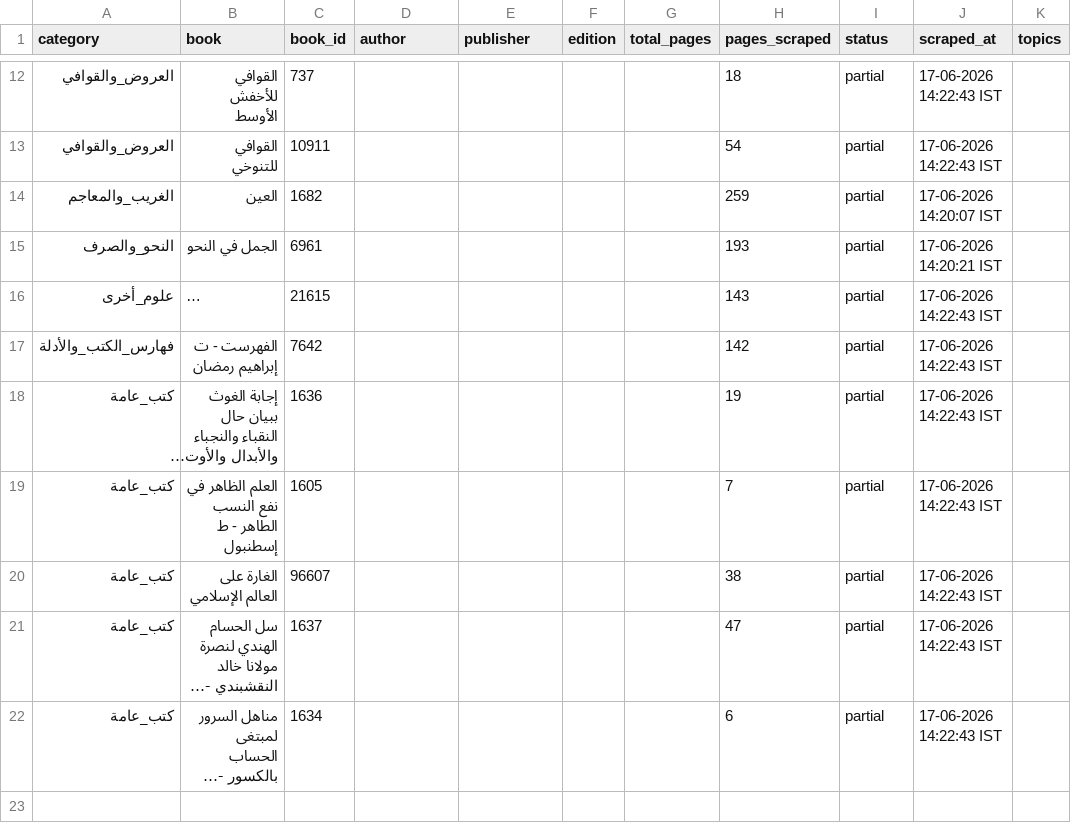
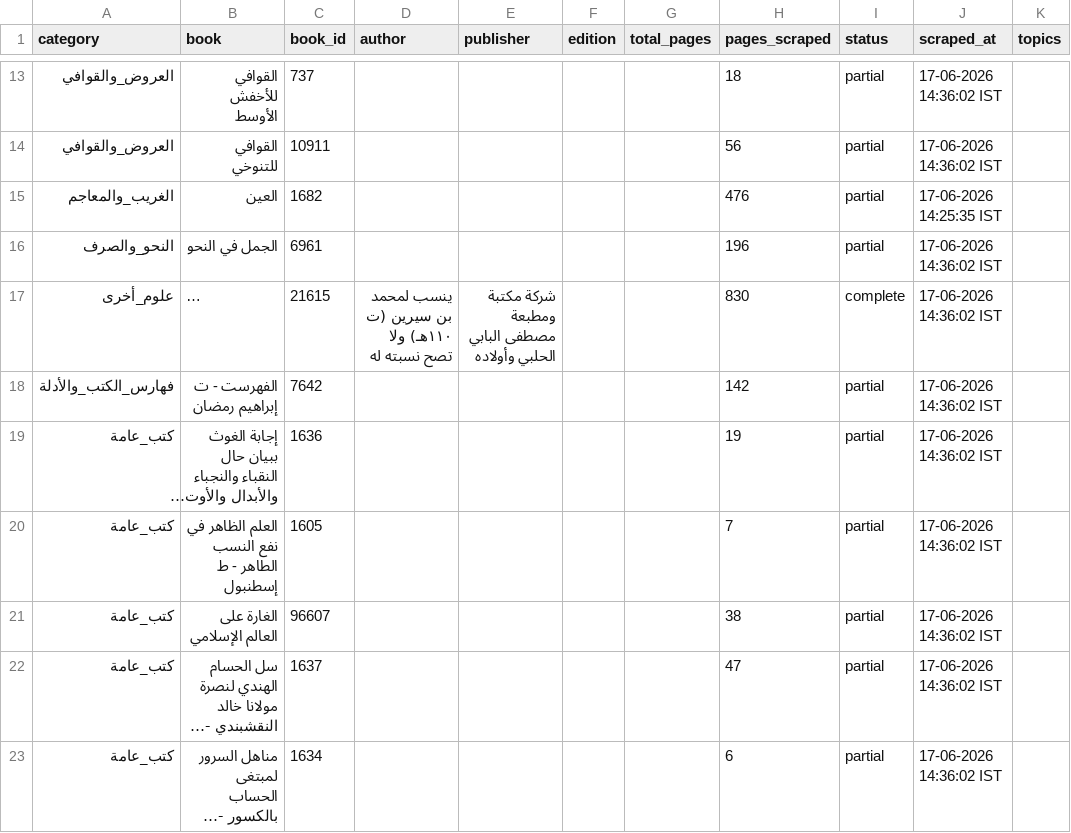
Before and after one commit to farhan281/al-qalam-project, a CSV file: shamela_output/reports/report.csv, drawn as a sheet; only a part is shown, gaps mark what is left out; long unchanged cells end in …; addresses are those after the commit; the diff covers the shown part only; the diff names each change by its address in the sheet, - before the commit and + after, or states it on an @@ line.

Commit message:
scraped: تفسير الأحلام = منتخب الكلام في تفسير الأحلام

```diff
--- a/shamela_output/reports/report.csv
+++ b/shamela_output/reports/report.csv
-J13:J14 (scraped_at): 17-06-2026 14:22:43 IST
+J13:J14 (scraped_at): 17-06-2026 14:36:02 IST
-H14 (pages_scraped): 54
+H14 (pages_scraped): 56
-H15 (pages_scraped): 259
+H15 (pages_scraped): 476
-J15 (scraped_at): 17-06-2026 14:20:07 IST
+J15 (scraped_at): 17-06-2026 14:25:35 IST
-H16 (pages_scraped): 193
+H16 (pages_scraped): 196
-J16 (scraped_at): 17-06-2026 14:20:21 IST
+J16 (scraped_at): 17-06-2026 14:36:02 IST
-D17 (author): (empty)
+D17 (author): ينسب لمحمد بن سيرين (ت ١١٠هـ) ولا تصح نسبته له
-E17 (publisher): (empty)
+E17 (publisher): شركة مكتبة ومطبعة مصطفى البابي الحلبي وأولاده
-H17 (pages_scraped): 143
+H17 (pages_scraped): 830
-I17 (status): partial
+I17 (status): complete
-J17:J23 (scraped_at): 17-06-2026 14:22:43 IST
+J17:J23 (scraped_at): 17-06-2026 14:36:02 IST
```
Also changed, not shown: 1 added row and 13 edited cells elsewhere in this file, shamela_output/reports/الشعر_ودواوينه.csv, shamela_output/reports/الغريب_والمعاجم.csv, 12 other files.
